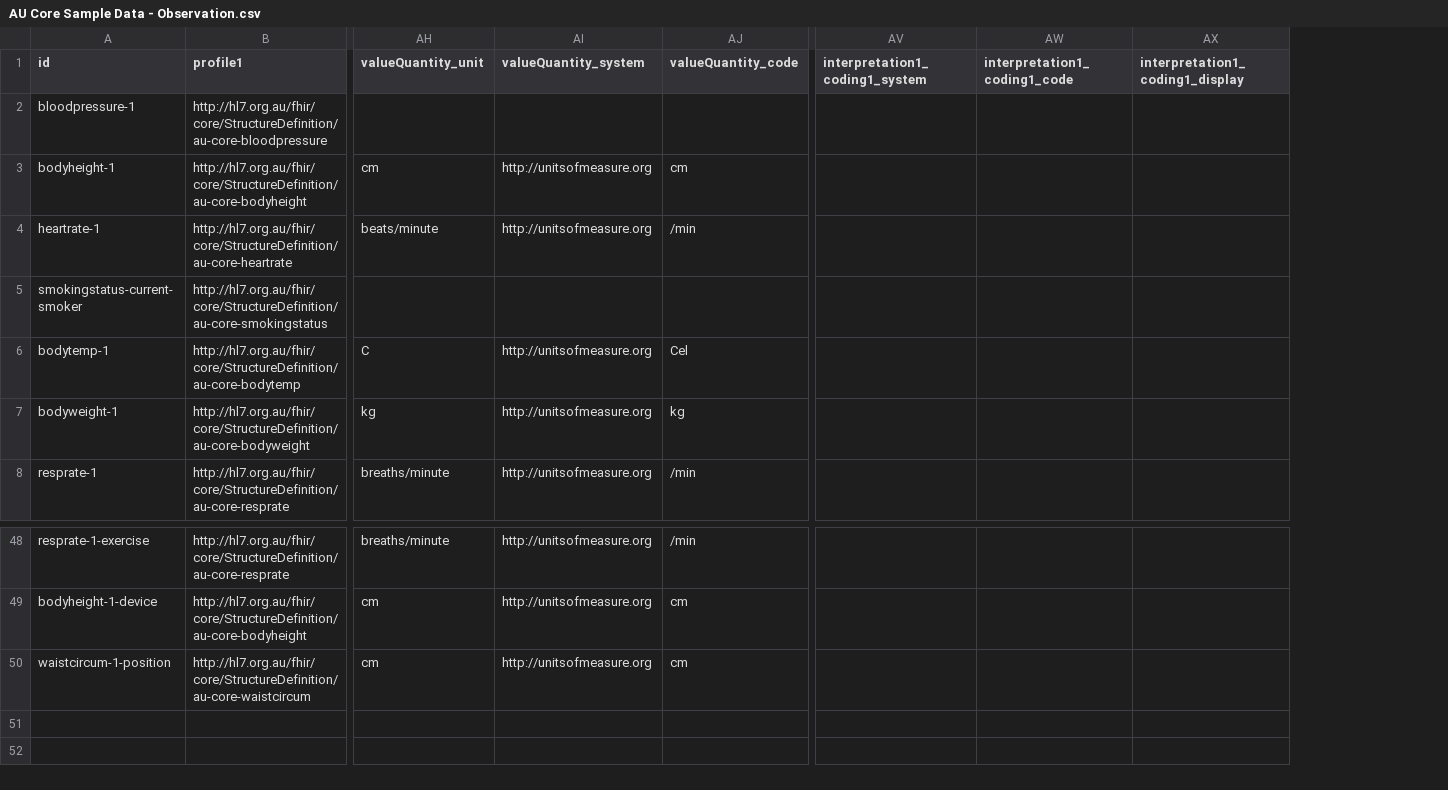
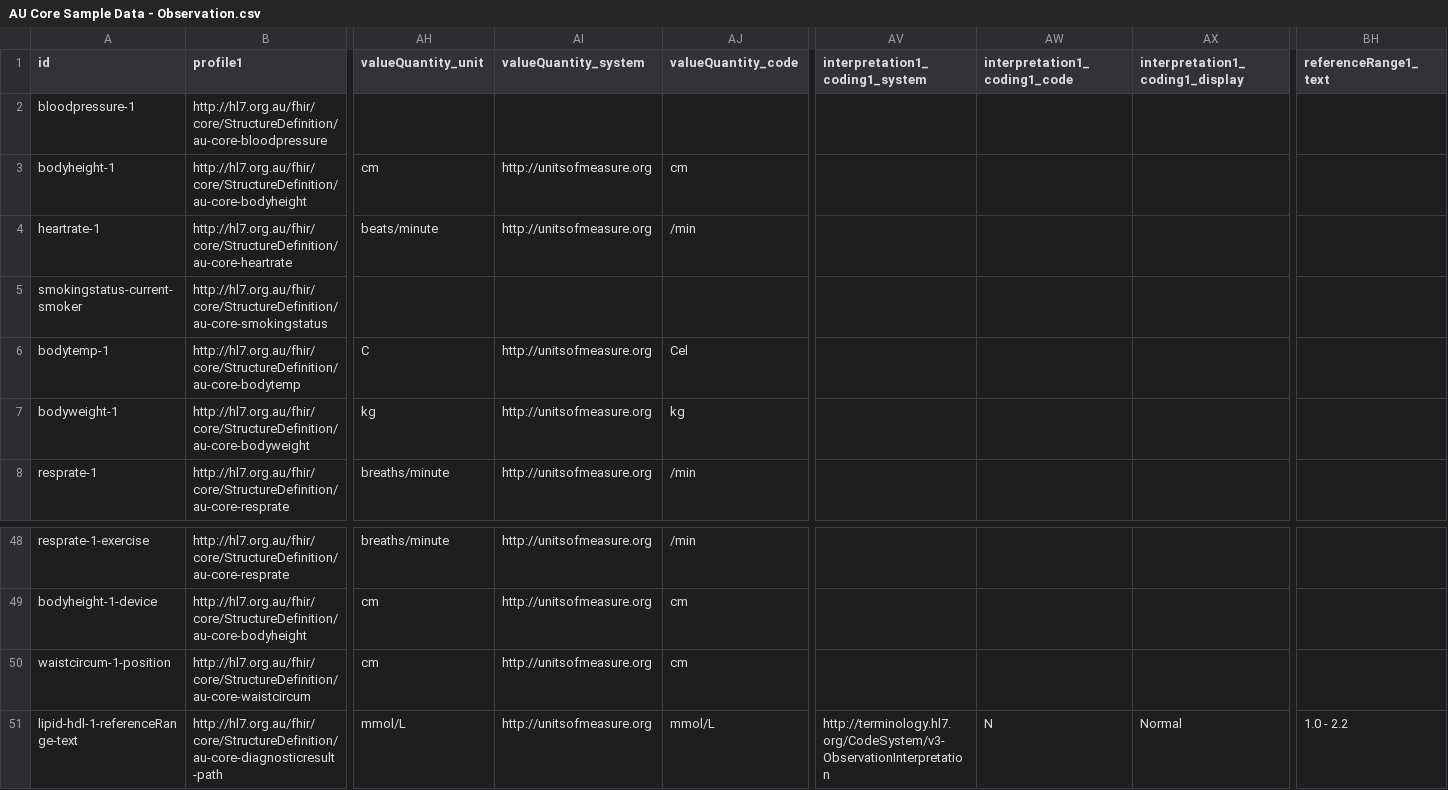
Before and after one commit to hl7au/au-fhir-test-data, a CSV file: testdata-csv/AU Core Sample Data - Observation.csv, drawn as a sheet; only a part is shown, gaps mark what is left out; rows hold the shown columns only; the diff names each change by its address in the sheet, - before the commit and + after, or states it on an @@ line.

Commit message:
#71 Added Observation-lipid-hdl-1-referenceRange-text and updated CSV2Observation.map to support Observation.referenceRange.text

```diff
--- a/testdata-csv/AU Core Sample Data - Observation.csv
+++ b/testdata-csv/AU Core Sample Data - Observation.csv
+column BH (referenceRange1_text), empty
+row 51: lipid-hdl-1-referenceRange-text | http://hl7.org.au/fhir/core/StructureDefinition/au-core-diagnosticresult-path | mmol/L | http://unitsofmeasure.org | mmol/L | http://terminology.hl7.org/CodeSystem/v3-ObservationInterpretation | N | Normal | 1.0 - 2.2
```
Also changed, not shown: 2 other files.
